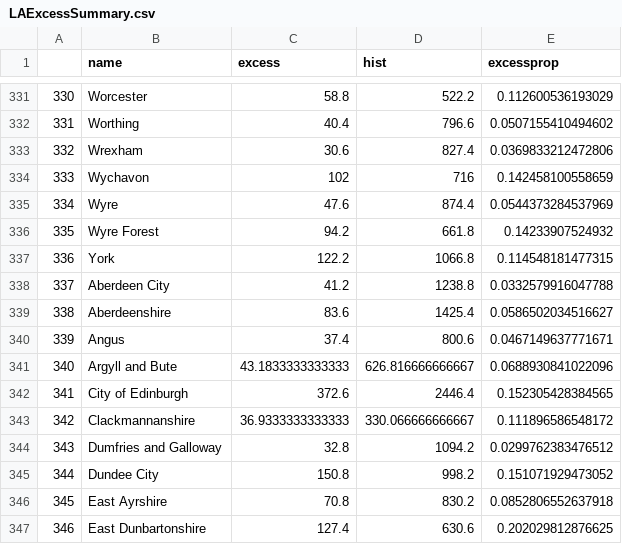
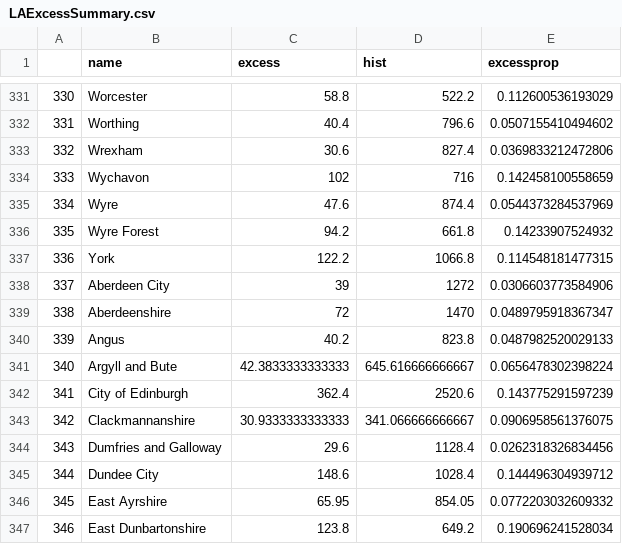
Before and after one commit to VictimOfMaths/COVID_LA_Plots, a CSV file: LAExcessSummary.csv, drawn as a sheet; only a part is shown, gaps mark what is left out; the diff covers the shown part only.

```diff
--- a/LAExcessSummary.csv
+++ b/LAExcessSummary.csv
@@ -337,11 +337,11 @@
 "336","York",122.2,1066.8,0.114548181477315
-"337","Aberdeen City",41.2,1238.8,0.0332579916047788
-"338","Aberdeenshire",83.6,1425.4,0.0586502034516627
-"339","Angus",37.4,800.6,0.0467149637771671
-"340","Argyll and Bute",43.1833333333333,626.816666666667,0.0688930841022096
-"341","City of Edinburgh",372.6,2446.4,0.152305428384565
-"342","Clackmannanshire",36.9333333333333,330.066666666667,0.111896586548172
-"343","Dumfries and Galloway",32.8,1094.2,0.0299762383476512
-"344","Dundee City",150.8,998.2,0.151071929473052
-"345","East Ayrshire",70.8,830.2,0.0852806552637918
-"346","East Dunbartonshire",127.4,630.6,0.202029812876625
+"337","Aberdeen City",39,1272,0.0306603773584906
+"338","Aberdeenshire",72,1470,0.0489795918367347
+"339","Angus",40.2,823.8,0.0487982520029133
+"340","Argyll and Bute",42.3833333333333,645.616666666667,0.0656478302398224
+"341","City of Edinburgh",362.4,2520.6,0.143775291597239
+"342","Clackmannanshire",30.9333333333333,341.066666666667,0.0906958561376075
+"343","Dumfries and Galloway",29.6,1128.4,0.0262318326834456
+"344","Dundee City",148.6,1028.4,0.144496304939712
+"345","East Ayrshire",65.95,854.05,0.0772203032609332
+"346","East Dunbartonshire",123.8,649.2,0.190696241528034
```
Also changed, not shown: 69 edited cells elsewhere in this file, 3 other files.
